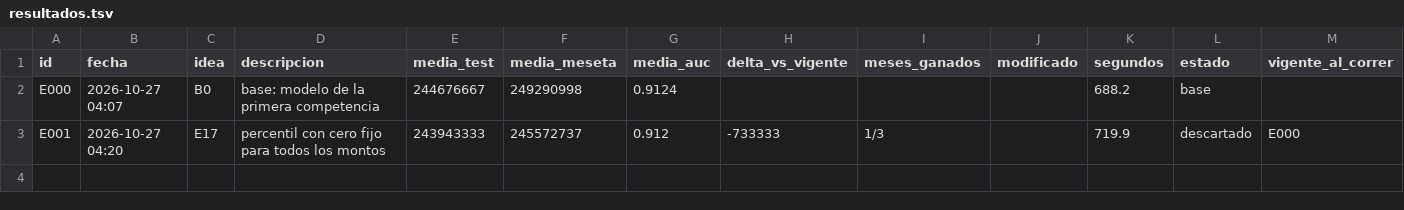
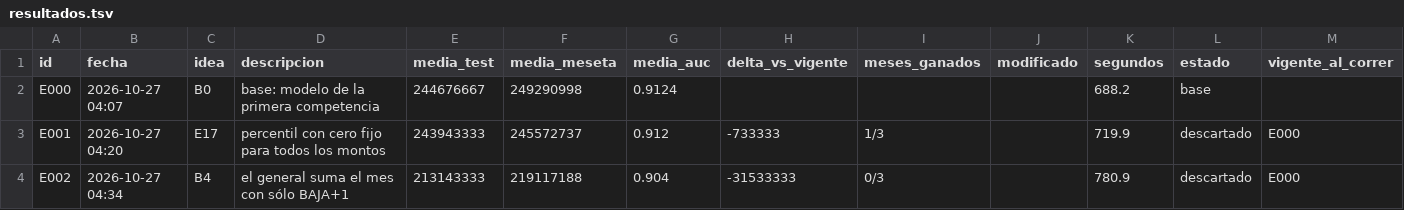
Before and after one commit to emavaldez/expautoresearch, a TSV file: resultados.tsv, drawn as a sheet; the diff names each change by its address in the sheet, - before the commit and + after, or states it on an @@ line.

Commit message:
E002: el general suma el mes con sólo BAJA+1 (descartado)

```diff
--- a/resultados.tsv
+++ b/resultados.tsv
+row 4: E002 | 2026-10-27 04:34 | B4 | el general suma el mes con sólo BAJA+1 | 213143333 | 219117188 | 0.904 | -31533333 | 0/3 |  | 780.9 | descartado | E000
```
Also changed, not shown: ideas.tsv, 5 other files.
